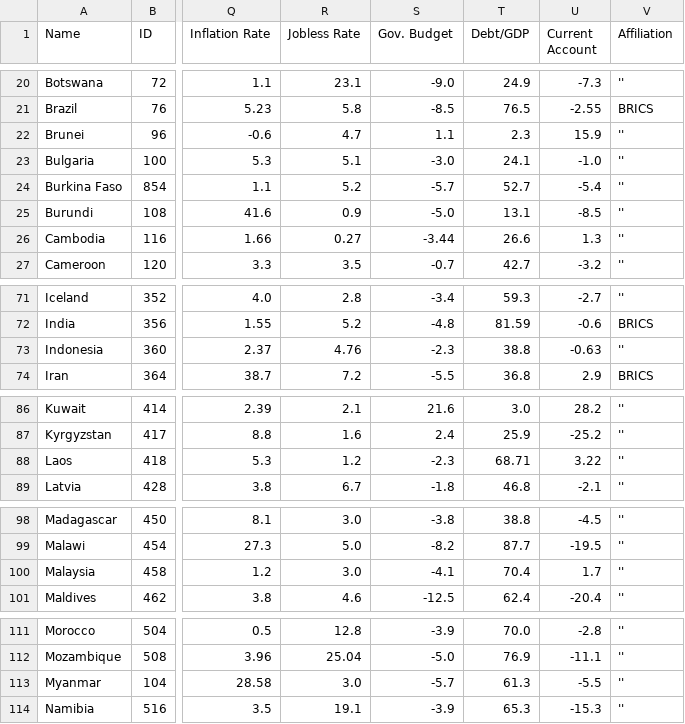
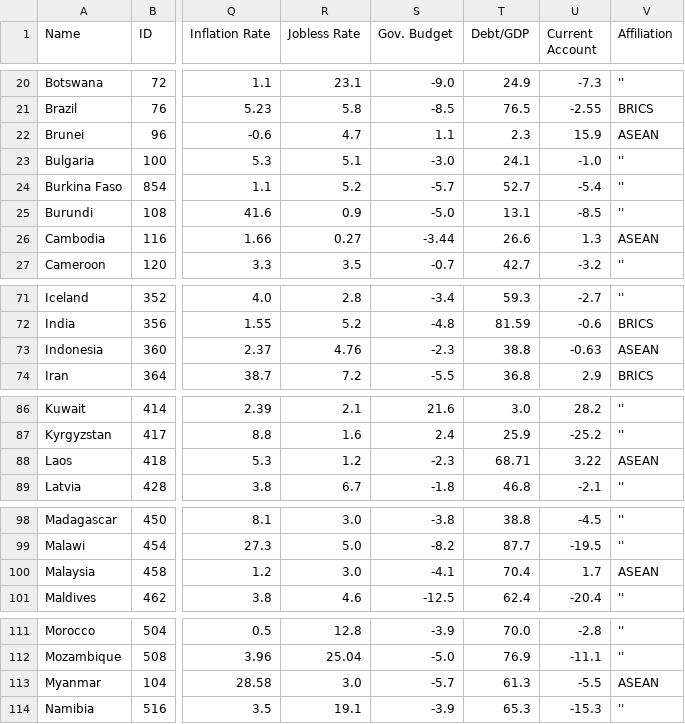
Before and after one commit to the-swagga/data-visualisation-cw, a CSV file: mod_country_economics_data.csv (was mod_countries_economics_data.csv), drawn as a sheet; only a part is shown, gaps mark what is left out; the diff covers the shown part only; the diff names each change by its address in the sheet, - before the commit and + after, or states it on an @@ line.

Commit message:
Add ASEAN

```diff
--- a/mod_countries_economics_data.csv
+++ b/mod_country_economics_data.csv
-V22 (Affiliation): ''
+V22 (Affiliation): ASEAN
-V26 (Affiliation): ''
+V26 (Affiliation): ASEAN
-V73 (Affiliation): ''
+V73 (Affiliation): ASEAN
-V88 (Affiliation): ''
+V88 (Affiliation): ASEAN
-V100 (Affiliation): ''
+V100 (Affiliation): ASEAN
-V113 (Affiliation): ''
+V113 (Affiliation): ASEAN
```
Also changed, not shown: 4 edited cells elsewhere in this file, 1 other file.
